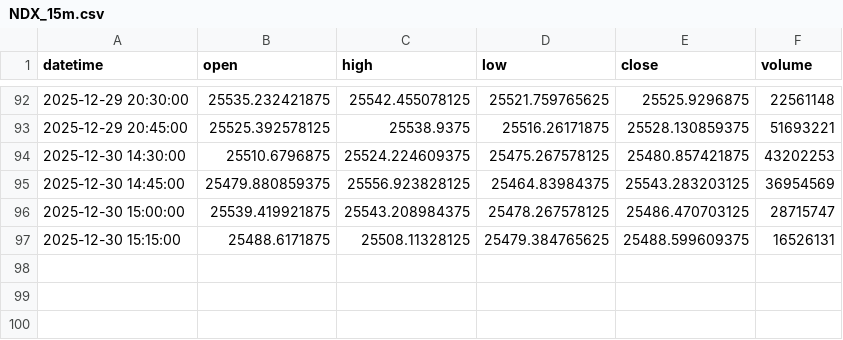
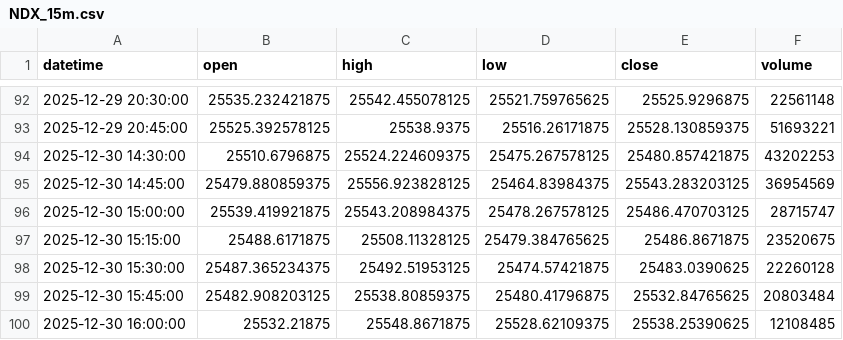
Before and after one commit to wazthewiz16-crypto/WizardWave_Deploy, a CSV file: market_data_cache/NDX_15m.csv, drawn as a sheet; only a part is shown, gaps mark what is left out.

```diff
--- a/market_data_cache/NDX_15m.csv
+++ b/market_data_cache/NDX_15m.csv
@@ -96,2 +96,5 @@ datetime,open,high,low,close,volume
 2025-12-30 15:00:00,25539.419921875,25543.208984375,25478.267578125,25486.470703125,28715747
-2025-12-30 15:15:00,25488.6171875,25508.11328125,25479.384765625,25488.599609375,16526131
+2025-12-30 15:15:00,25488.6171875,25508.11328125,25479.384765625,25486.8671875,23520675
+2025-12-30 15:30:00,25487.365234375,25492.51953125,25474.57421875,25483.0390625,22260128
+2025-12-30 15:45:00,25482.908203125,25538.80859375,25480.41796875,25532.84765625,20803484
+2025-12-30 16:00:00,25532.21875,25548.8671875,25528.62109375,25538.25390625,12108485
```
Also changed, not shown: market_data_cache/AUDUSDX_15m.csv, market_data_cache/CLF_15m.csv, 36 other files.
